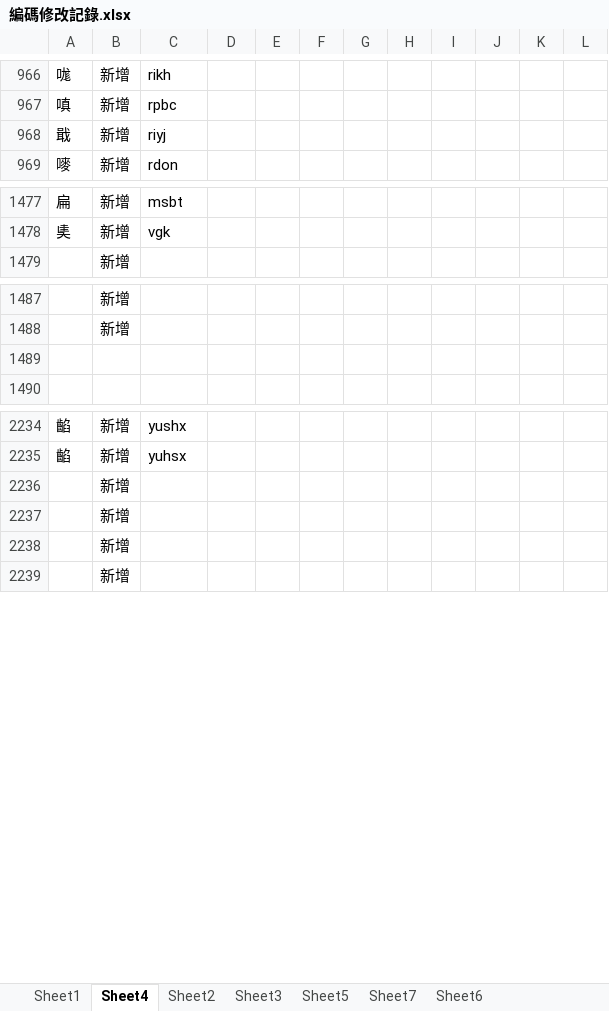
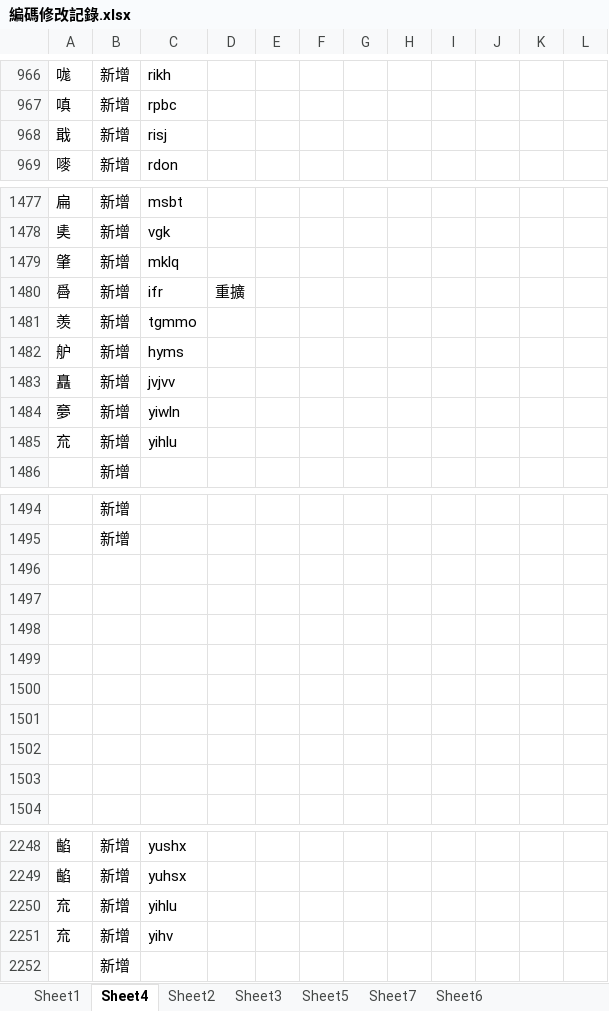
Before and after one commit to Arthurmcarthur/Cangjie3-Plus, an Excel workbook: 編碼修改記錄.xlsx, sheet Sheet4, drawn as a sheet; only a part is shown, gaps mark what is left out; values as stored, in another font and other column widths than the file's, no borders; removed rows and columns are numbered as before the commit, all else as after; the diff names each change by its address in the sheet, - before the commit and + after, or states it on an @@ line.

```diff
--- a/編碼修改記錄.xlsx (sheet Sheet4)
+++ b/編碼修改記錄.xlsx (sheet Sheet4)
-C968: riyj
+C968: risj
+row 1479: 肇 | 新增 | mklq
+row 1480: 噕 | 新增 | ifr | 重擴
+row 1481: 羡 | 新增 | tgmmo
+row 1482: 舮 | 新增 | hyms
+row 1483: 矗 | 新增 | jvjvv
+row 1484: 夣 | 新增 | yiwln
+row 1485: 㐬 | 新增 | yihlu
+row 1496: (empty)
+row 1497: (empty)
+row 1498: (empty)
+row 1499: (empty)
+row 1500: (empty)
+row 1501: (empty)
+row 1502: (empty)
-row 2236:  | 新增
-row 2237:  | 新增
-row 2238:  | 新增
+row 2250: 㐬 | 新增 | yihlu
+row 2251: 㐬 | 新增 | yihv
```
Also changed, not shown: sheet Sheet1, 2 other files.
